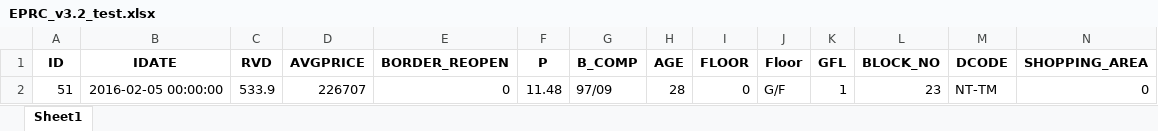
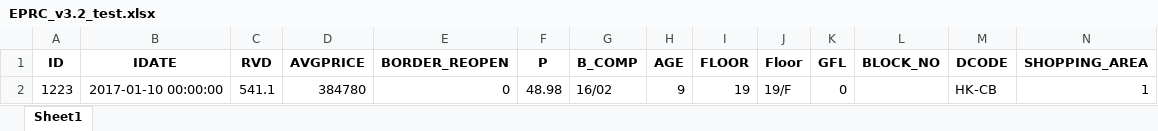
Before and after one commit to Silenccce231/Practice, an Excel workbook: EPRC_v3.2_test.xlsx, sheet Sheet1, drawn as a sheet; only a part is shown; values as stored, in another font and other column widths than the file's, no borders; removed rows and columns are numbered as before the commit, all else as after; rows hold the shown columns only; the diff names each change by its address in the sheet, - before the commit and + after, or states it on an @@ line.

```diff
--- a/EPRC_v3.2_test.xlsx (sheet Sheet1)
+++ b/EPRC_v3.2_test.xlsx (sheet Sheet1)
-row 2: 51 | 2016-02-05 00:00:00 | 533.9 | 226707 | 0 | 11.48 | 97/09 | 28 | 0 | G/F | 1 | 23 | NT-TM | 0
+row 2: 1223 | 2017-01-10 00:00:00 | 541.1 | 384780 | 0 | 48.98 | 16/02 | 9 | 19 | 19/F | 0 |  | HK-CB | 1
```
Also changed, not shown: 1 other file.
